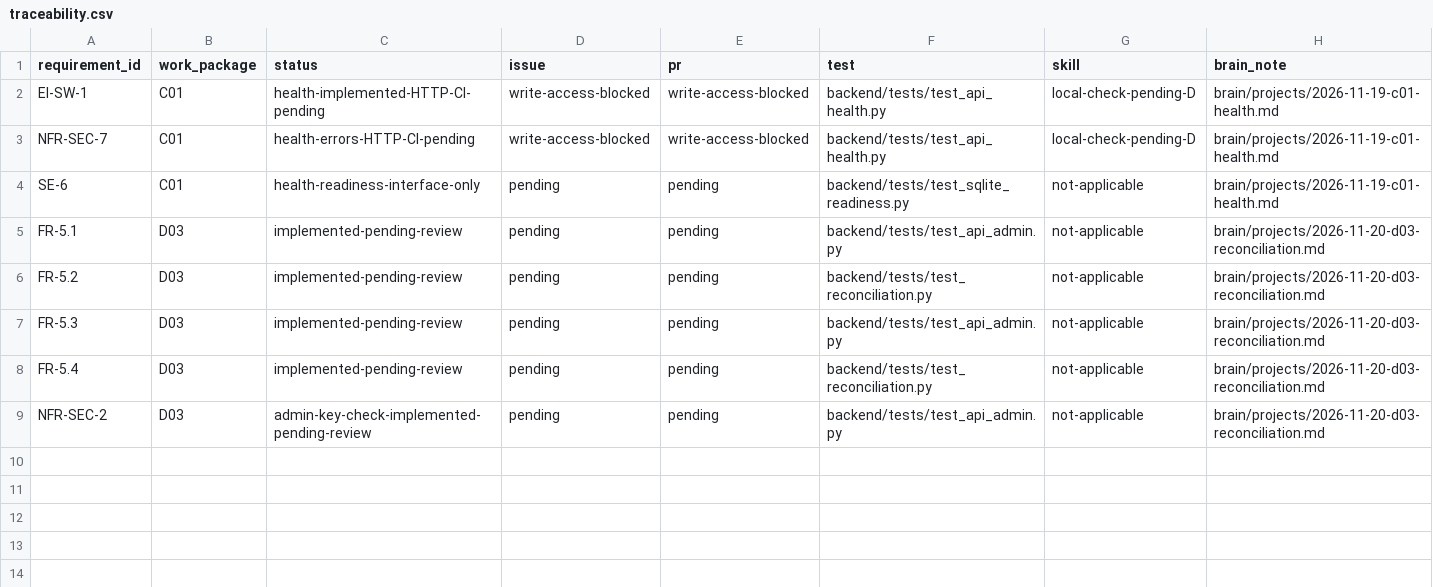
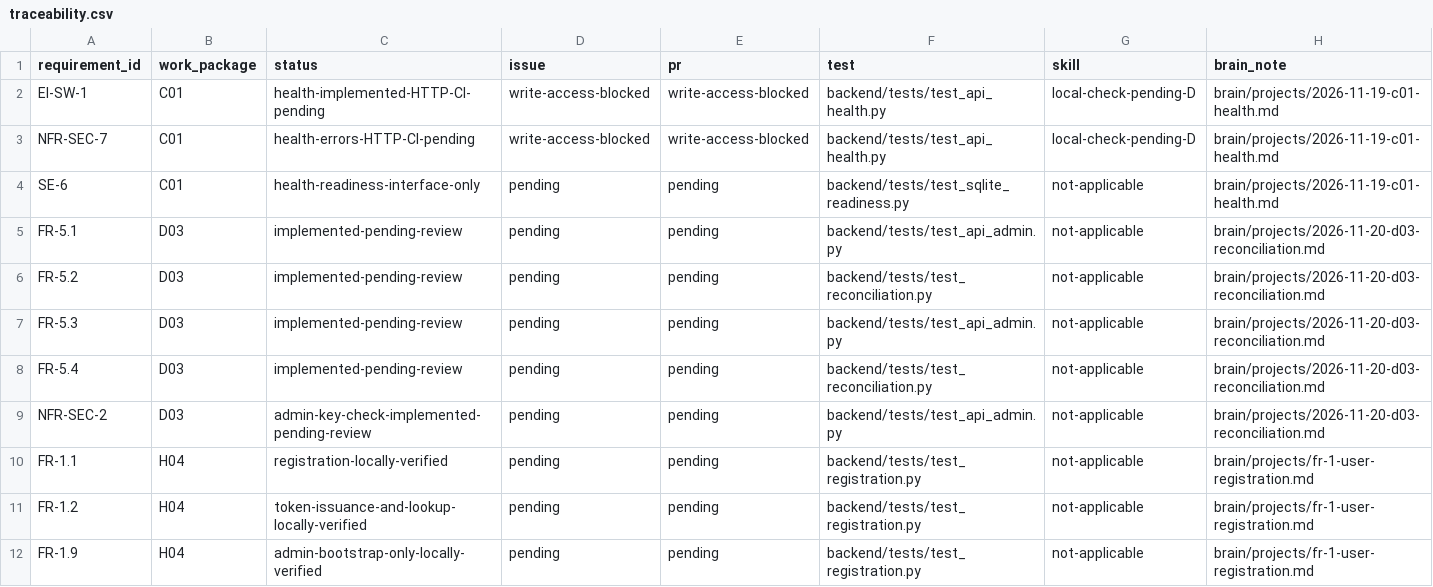
Before and after one commit to KiritoReborn/Financial-Ledger-Digital-Wallet-API, a CSV file: docs/traceability.csv, drawn as a sheet; the diff names each change by its address in the sheet, - before the commit and + after, or states it on an @@ line.

Commit message:
feat(auth): register users and bootstrap admin credentials

```diff
--- a/docs/traceability.csv
+++ b/docs/traceability.csv
+row 10: FR-1.1 | H04 | registration-locally-verified | pending | pending | backend/tests/test_registration.py | not-applicable | brain/projects/fr-1-user-registration.md
+row 11: FR-1.2 | H04 | token-issuance-and-lookup-locally-verified | pending | pending | backend/tests/test_registration.py | not-applicable | brain/projects/fr-1-user-registration.md
+row 12: FR-1.9 | H04 | admin-bootstrap-only-locally-verified | pending | pending | backend/tests/test_registration.py | not-applicable | brain/projects/fr-1-user-registration.md
```
Also changed, not shown: 14 other files.
